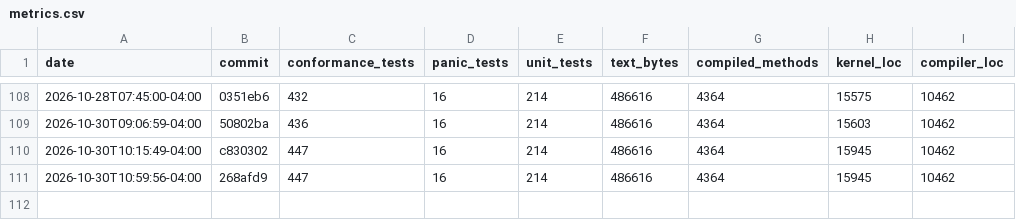
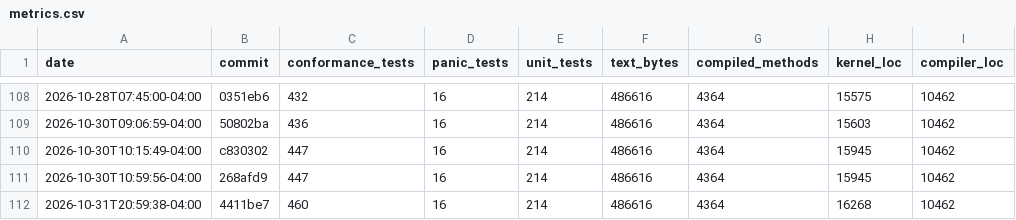
Before and after one commit to JackFurton/who-would-build-a-kernel-in-java, a CSV file: metrics.csv, drawn as a sheet; only a part is shown, gaps mark what is left out; the diff names each change by its address in the sheet, - before the commit and + after, or states it on an @@ line.

```diff
--- a/metrics.csv
+++ b/metrics.csv
+row 112: 2026-10-31T20:59:38-04:00 | 4411be7 | 460 | 16 | 214 | 486616 | 4364 | 16268 | 10462
```
Also changed, not shown: 6 other files.
